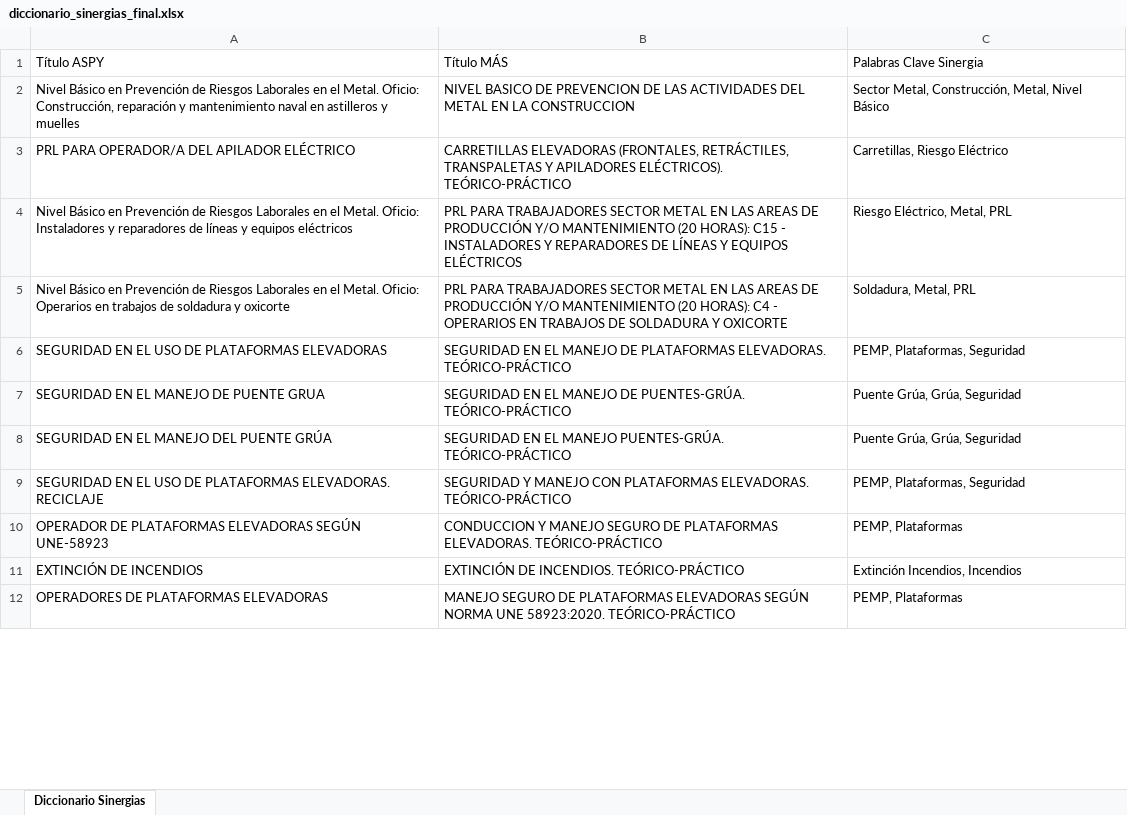
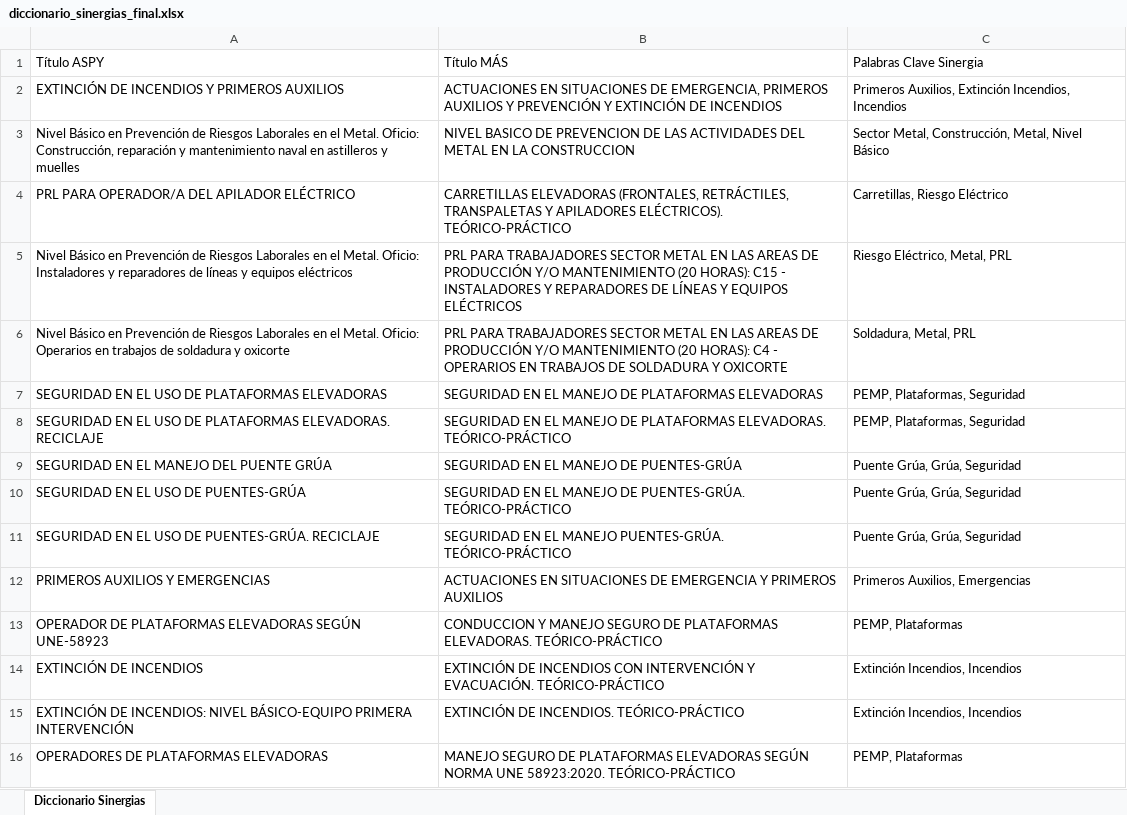
Before and after one commit to rgarciarojo76-ctrl/Direccion-Tecnica-Integracion-Formacion, an Excel workbook: public/data/diccionario_sinergias_final.xlsx, sheet Diccionario Sinergias, drawn as a sheet; only a part is shown; values as stored, in another font and other column widths than the file's, no borders; removed rows and columns are numbered as before the commit, all else as after; the diff covers the shown part only; the diff names each change by its address in the sheet, - before the commit and + after, or states it on an @@ line.

Commit message:
FIX: Sinergias no detectadas. El script apuntaba a archivos antiguos. Regenerado con datos Mar 2026.

```diff
--- a/public/data/diccionario_sinergias_final.xlsx (sheet Diccionario Sinergias)
+++ b/public/data/diccionario_sinergias_final.xlsx (sheet Diccionario Sinergias)
+row 2: EXTINCIÓN DE INCENDIOS Y PRIMEROS AUXILIOS | ACTUACIONES EN SITUACIONES DE EMERGENCIA, PRIMEROS AUXILIOS Y PREVENCIÓN Y EXTINCIÓN DE INCENDIOS | Primeros Auxilios, Extinción Incendios, Incendios
-B7: …DE PLATAFORMAS ELEVADORAS. TEÓRICO-PRÁCTICO
+B7: …DE PLATAFORMAS ELEVADORAS
-row 7: SEGURIDAD EN EL MANEJO DE PUENTE GRUA | SEGURIDAD EN EL MANEJO DE PUENTES-GRÚA. TEÓRICO-PRÁCTICO | Puente Grúa, Grúa, Seguridad
-row 8: SEGURIDAD EN EL MANEJO DEL PUENTE GRÚA | SEGURIDAD EN EL MANEJO PUENTES-GRÚA. TEÓRICO-PRÁCTICO | Puente Grúa, Grúa, Seguridad
-B8: SEGURIDAD Y MANEJO CON PLATAFORMAS ELEVADORAS.…
+B8: SEGURIDAD EN EL MANEJO DE PLATAFORMAS ELEVADORAS.…
+row 9: SEGURIDAD EN EL MANEJO DEL PUENTE GRÚA | SEGURIDAD EN EL MANEJO DE PUENTES-GRÚA | Puente Grúa, Grúa, Seguridad
+row 10: SEGURIDAD EN EL USO DE PUENTES-GRÚA | SEGURIDAD EN EL MANEJO DE PUENTES-GRÚA. TEÓRICO-PRÁCTICO | Puente Grúa, Grúa, Seguridad
+row 11: SEGURIDAD EN EL USO DE PUENTES-GRÚA. RECICLAJE | SEGURIDAD EN EL MANEJO PUENTES-GRÚA. TEÓRICO-PRÁCTICO | Puente Grúa, Grúa, Seguridad
+row 12: PRIMEROS AUXILIOS Y EMERGENCIAS | ACTUACIONES EN SITUACIONES DE EMERGENCIA Y PRIMEROS AUXILIOS | Primeros Auxilios, Emergencias
-B14: EXTINCIÓN DE INCENDIOS. TEÓRICO-PRÁCTICO
+B14: EXTINCIÓN DE INCENDIOS CON INTERVENCIÓN Y EVACUACIÓN. TEÓRICO-PRÁCTICO
+row 15: EXTINCIÓN DE INCENDIOS: NIVEL BÁSICO-EQUIPO PRIMERA INTERVENCIÓN | EXTINCIÓN DE INCENDIOS. TEÓRICO-PRÁCTICO | Extinción Incendios, Incendios
```
Also changed, not shown: 184 added rows, 117 removed rows and 39 edited cells elsewhere in this sheet, 1 other file.
